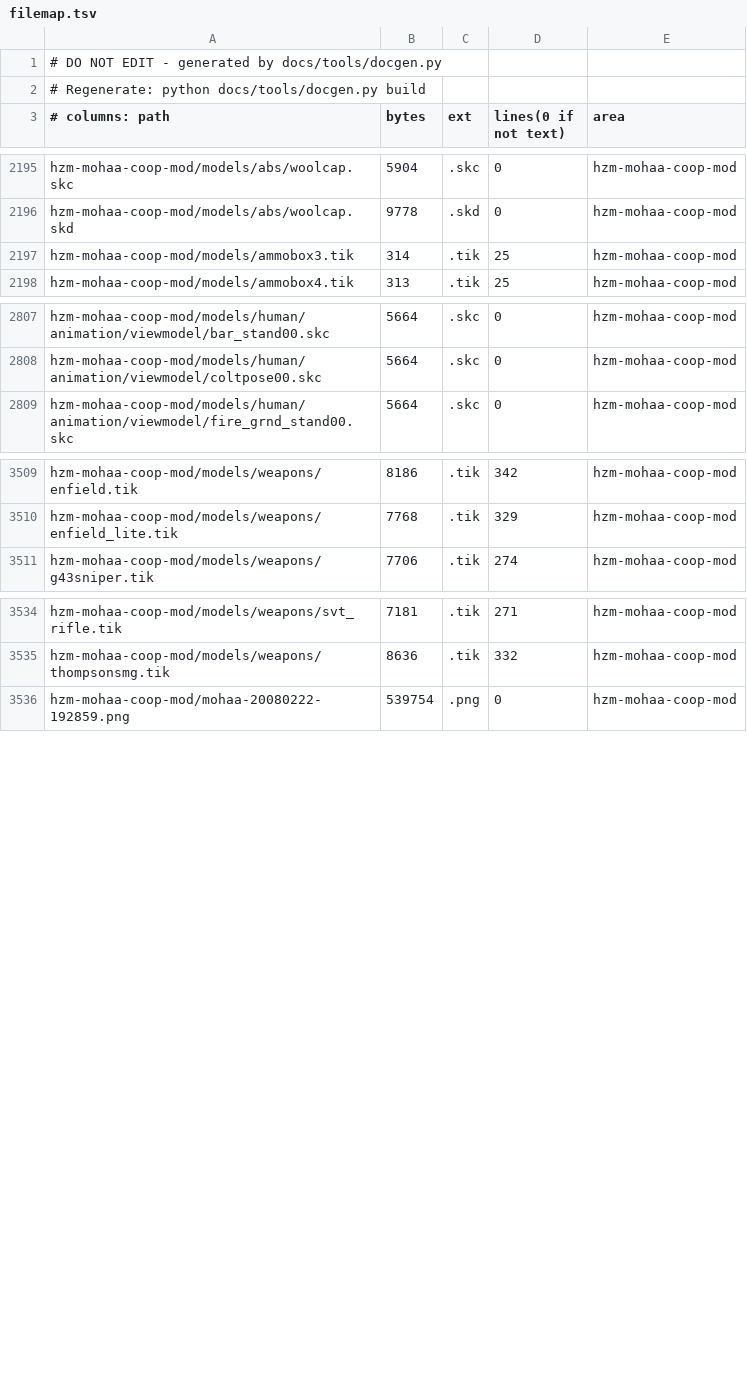
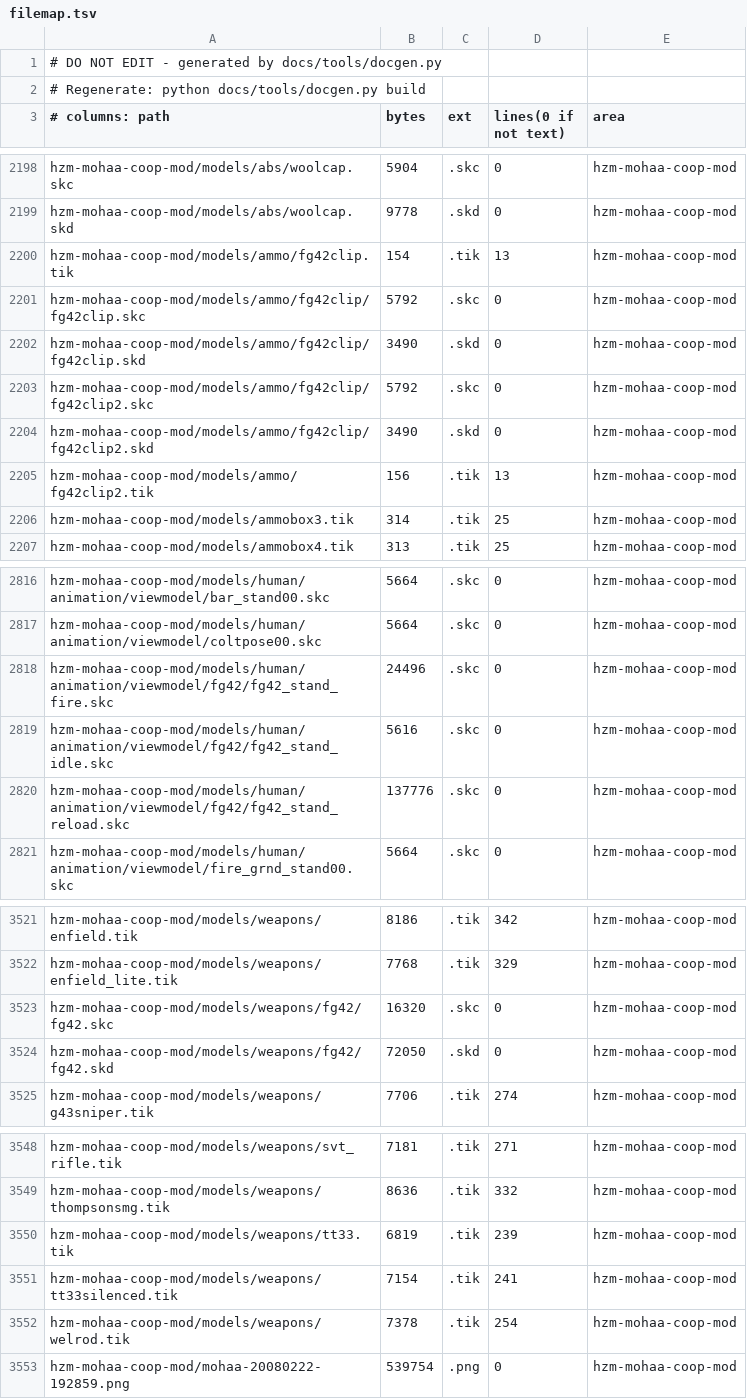
Before and after one commit to MOHCoopTrilogy/releases, a TSV file: docs/generated/filemap.tsv, drawn as a sheet; only a part is shown, gaps mark what is left out; the diff covers the shown part only.

```diff
--- a/docs/generated/filemap.tsv
+++ b/docs/generated/filemap.tsv
@@ -2196,2 +2199,8 @@ hzm-mohaa-coop-mod/models/abs/woolcap.skc	5904	.skc	0	hzm-mohaa-coop-mod
 hzm-mohaa-coop-mod/models/abs/woolcap.skd	9778	.skd	0	hzm-mohaa-coop-mod
+hzm-mohaa-coop-mod/models/ammo/fg42clip.tik	154	.tik	13	hzm-mohaa-coop-mod
+hzm-mohaa-coop-mod/models/ammo/fg42clip/fg42clip.skc	5792	.skc	0	hzm-mohaa-coop-mod
+hzm-mohaa-coop-mod/models/ammo/fg42clip/fg42clip.skd	3490	.skd	0	hzm-mohaa-coop-mod
+hzm-mohaa-coop-mod/models/ammo/fg42clip/fg42clip2.skc	5792	.skc	0	hzm-mohaa-coop-mod
+hzm-mohaa-coop-mod/models/ammo/fg42clip/fg42clip2.skd	3490	.skd	0	hzm-mohaa-coop-mod
+hzm-mohaa-coop-mod/models/ammo/fg42clip2.tik	156	.tik	13	hzm-mohaa-coop-mod
 hzm-mohaa-coop-mod/models/ammobox3.tik	314	.tik	25	hzm-mohaa-coop-mod
@@ -2808,2 +2817,5 @@ hzm-mohaa-coop-mod/models/human/animation/viewmodel/bar_stand00.skc	5664	.skc	0
 hzm-mohaa-coop-mod/models/human/animation/viewmodel/coltpose00.skc	5664	.skc	0	hzm-mohaa-coop-mod
+hzm-mohaa-coop-mod/models/human/animation/viewmodel/fg42/fg42_stand_fire.skc	24496	.skc	0	hzm-mohaa-coop-mod
+hzm-mohaa-coop-mod/models/human/animation/viewmodel/fg42/fg42_stand_idle.skc	5616	.skc	0	hzm-mohaa-coop-mod
+hzm-mohaa-coop-mod/models/human/animation/viewmodel/fg42/fg42_stand_reload.skc	137776	.skc	0	hzm-mohaa-coop-mod
 hzm-mohaa-coop-mod/models/human/animation/viewmodel/fire_grnd_stand00.skc	5664	.skc	0	hzm-mohaa-coop-mod
@@ -3510,2 +3522,4 @@ hzm-mohaa-coop-mod/models/weapons/enfield.tik	8186	.tik	342	hzm-mohaa-coop-mod
 hzm-mohaa-coop-mod/models/weapons/enfield_lite.tik	7768	.tik	329	hzm-mohaa-coop-mod
+hzm-mohaa-coop-mod/models/weapons/fg42/fg42.skc	16320	.skc	0	hzm-mohaa-coop-mod
+hzm-mohaa-coop-mod/models/weapons/fg42/fg42.skd	72050	.skd	0	hzm-mohaa-coop-mod
 hzm-mohaa-coop-mod/models/weapons/g43sniper.tik	7706	.tik	274	hzm-mohaa-coop-mod
@@ -3535,2 +3549,5 @@ hzm-mohaa-coop-mod/models/weapons/svt_rifle.tik	7181	.tik	271	hzm-mohaa-coop-mod
 hzm-mohaa-coop-mod/models/weapons/thompsonsmg.tik	8636	.tik	332	hzm-mohaa-coop-mod
+hzm-mohaa-coop-mod/models/weapons/tt33.tik	6819	.tik	239	hzm-mohaa-coop-mod
+hzm-mohaa-coop-mod/models/weapons/tt33silenced.tik	7154	.tik	241	hzm-mohaa-coop-mod
+hzm-mohaa-coop-mod/models/weapons/welrod.tik	7378	.tik	254	hzm-mohaa-coop-mod
 hzm-mohaa-coop-mod/mohaa-20080222-192859.png	539754	.png	0	hzm-mohaa-coop-mod
```
Also changed, not shown: 8 added rows and 84 edited cells elsewhere in this file, 17 other files.
